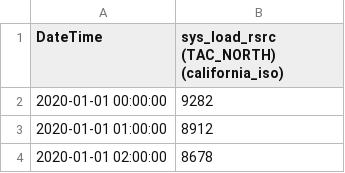
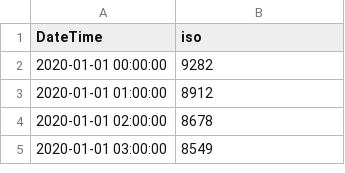
Before and after one commit to sy2657/representation_learning, a CSV file: caiso_jan2020_systemloadresource_tacnorth.csv, drawn as a sheet; only a part is shown; the shorter side is filled out with more unchanged rows.

Commit message:
Update caiso_jan2020_systemloadresource_tacnorth.csv

```diff
--- a/caiso_jan2020_systemloadresource_tacnorth.csv
+++ b/caiso_jan2020_systemloadresource_tacnorth.csv
@@ -1,2 +1,2 @@
-"DateTime","sys_load_rsrc (TAC_NORTH) (california_iso)"
+"DateTime","iso"
 "2020-01-01 00:00:00",9282
```
